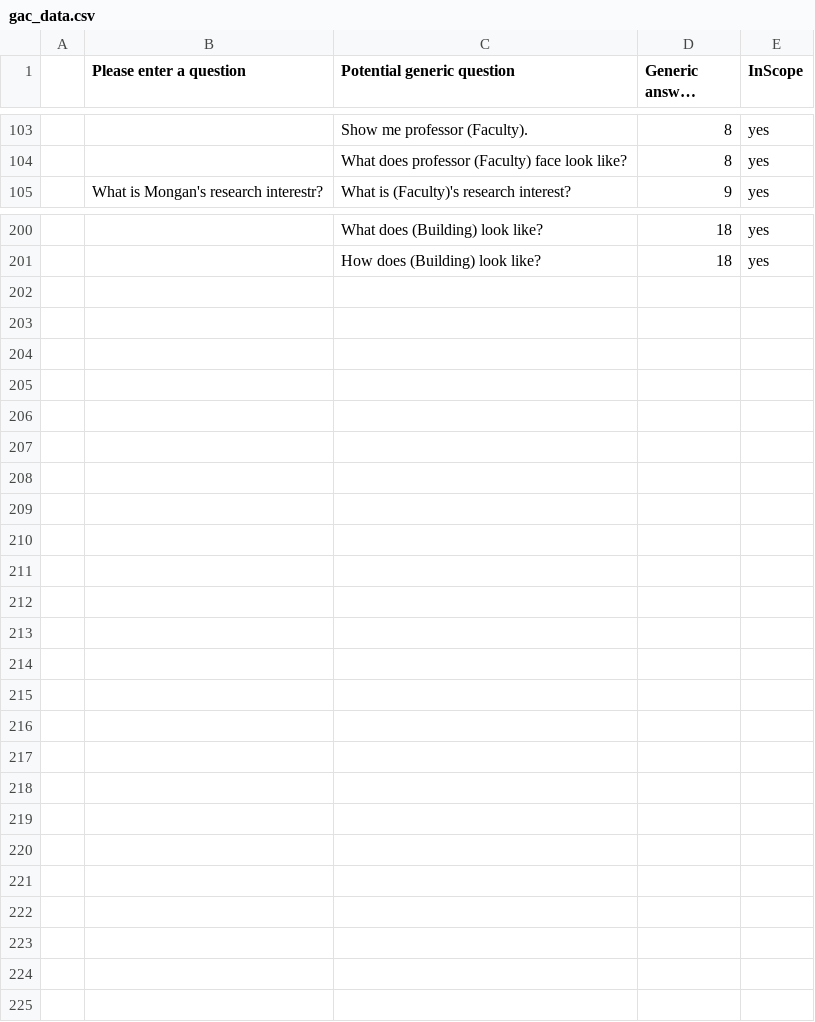
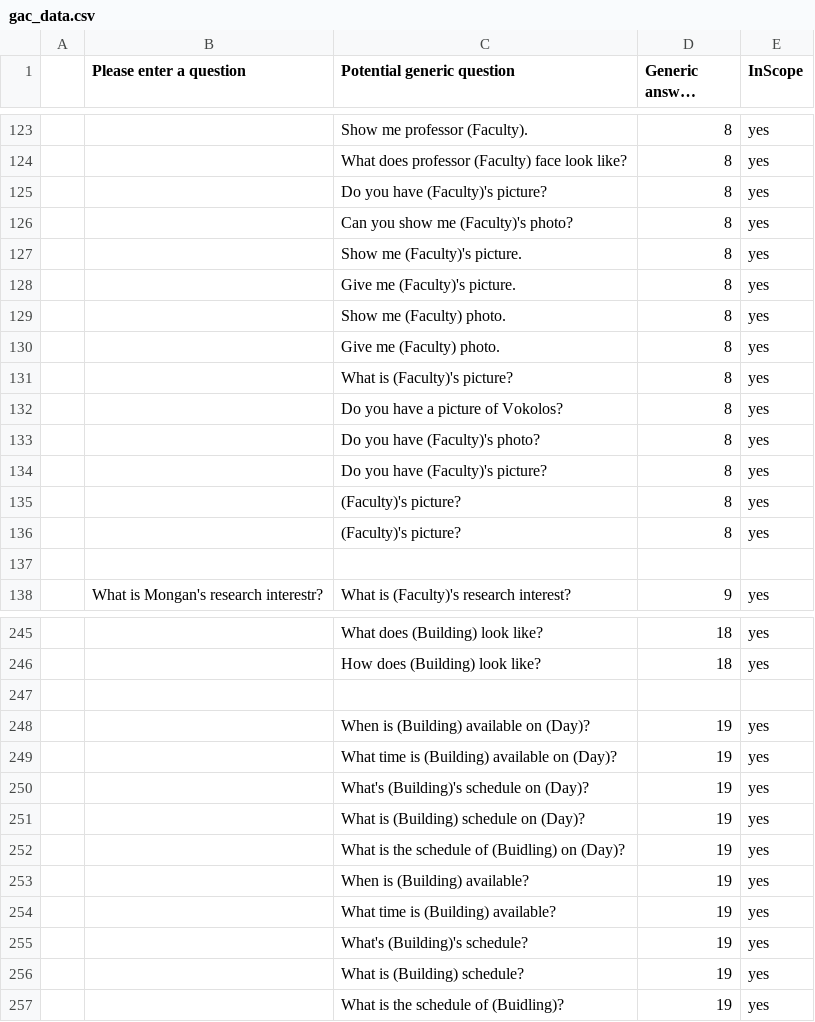
Before and after one commit to DrexelChatbotGroup/DrexelChatbot, a CSV file: tools/gac_data.csv, drawn as a sheet; only a part is shown, gaps mark what is left out; long unchanged cells end in …; the diff covers the shown part only; the diff names each change by its address in the sheet, - before the commit and + after, or states it on an @@ line.

Commit message:
Updated training data

```diff
--- a/tools/gac_data.csv
+++ b/tools/gac_data.csv
+row 125:  |  | Do you have (Faculty)'s picture? | 8 | yes
+row 126:  |  | Can you show me (Faculty)'s photo? | 8 | yes
+row 127:  |  | Show me (Faculty)'s picture. | 8 | yes
+row 128:  |  | Give me (Faculty)'s picture. | 8 | yes
+row 129:  |  | Show me (Faculty) photo. | 8 | yes
+row 130:  |  | Give me (Faculty) photo. | 8 | yes
+row 131:  |  | What is (Faculty)'s picture? | 8 | yes
+row 132:  |  | Do you have a picture of Vokolos? | 8 | yes
+row 133:  |  | Do you have (Faculty)'s photo? | 8 | yes
+row 134:  |  | Do you have (Faculty)'s picture? | 8 | yes
+row 135:  |  | (Faculty)'s picture? | 8 | yes
+row 136:  |  | (Faculty)'s picture? | 8 | yes
+row 137: (empty)
+row 247: (empty)
+row 248:  |  | When is (Building) available on (Day)? | 19 | yes
+row 249:  |  | What time is (Building) available on (Day)? | 19 | yes
+row 250:  |  | What's (Building)'s schedule on (Day)? | 19 | yes
+row 251:  |  | What is (Building) schedule on (Day)? | 19 | yes
+row 252:  |  | What is the schedule of (Buidling) on (Day)? | 19 | yes
+row 253:  |  | When is (Building) available? | 19 | yes
+row 254:  |  | What time is (Building) available? | 19 | yes
+row 255:  |  | What's (Building)'s schedule? | 19 | yes
+row 256:  |  | What is (Building) schedule? | 19 | yes
+row 257:  |  | What is the schedule of (Buidling)? | 19 | yes
```
Also changed, not shown: 32 added rows and 10 edited cells elsewhere in this file, chatbot/genericAnswers.csv, 1 other file.
